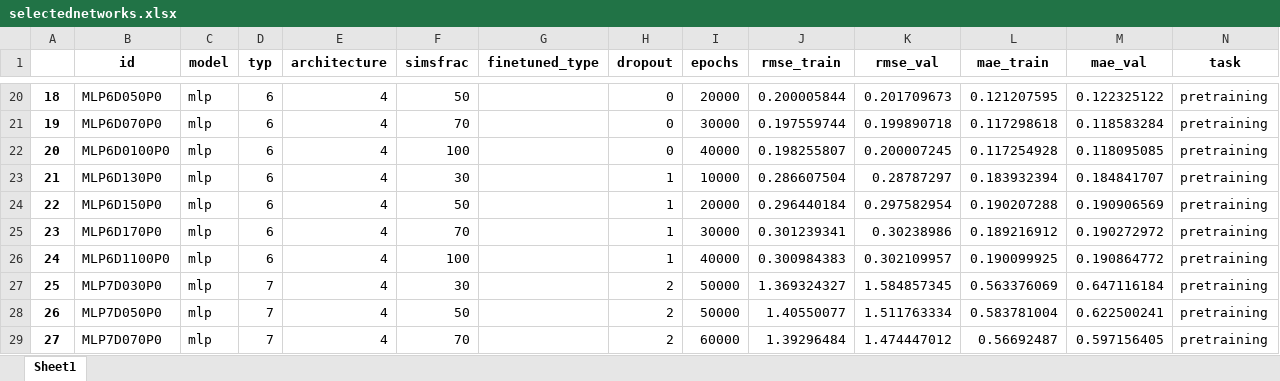
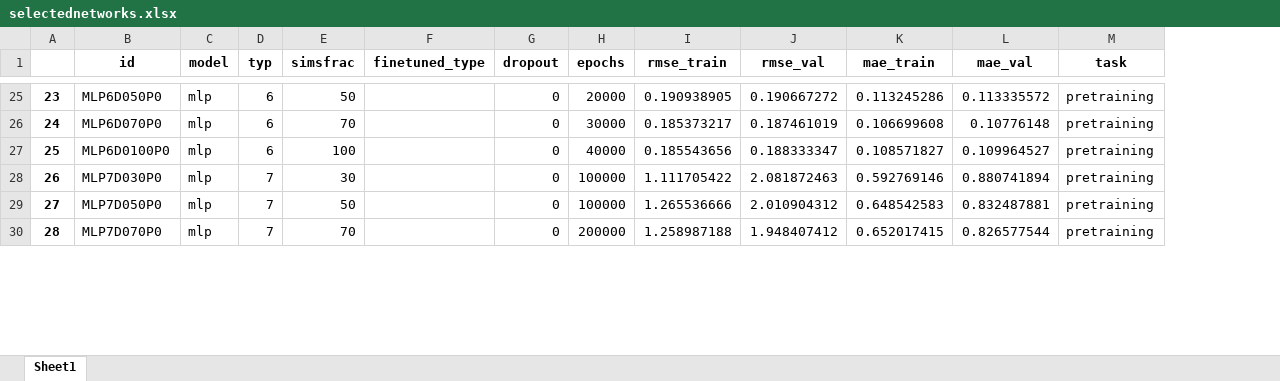
Before and after one commit to MWesselkamp/DomAdapt, an Excel workbook: results/selectednetworks.xlsx, sheet Sheet1, drawn as a sheet; only a part is shown, gaps mark what is left out; values as stored, in another font and other column widths than the file's, no borders; removed rows and columns are numbered as before the commit, all else as after; the diff covers the shown part only; the diff names each change by its address in the sheet, - before the commit and + after, or states it on an @@ line.

```diff
--- a/results/selectednetworks.xlsx (sheet Sheet1)
+++ b/results/selectednetworks.xlsx (sheet Sheet1)
-column E (architecture), rows 20-22: all 4; rows 27-29: all 4
@@ column A renumbered from row 11 down @@
-I25 (rmse_train): 0.200005844
+I25 (rmse_train): 0.190938905
-J25 (rmse_val): 0.201709673
+J25 (rmse_val): 0.190667272
-K25 (mae_train): 0.121207595
+K25 (mae_train): 0.113245286
-L25 (mae_val): 0.122325122
+L25 (mae_val): 0.113335572
-I26 (rmse_train): 0.197559744
+I26 (rmse_train): 0.185373217
-J26 (rmse_val): 0.199890718
+J26 (rmse_val): 0.187461019
-K26 (mae_train): 0.117298618
+K26 (mae_train): 0.106699608
-L26 (mae_val): 0.118583284
+L26 (mae_val): 0.10776148
-I27 (rmse_train): 0.198255807
+I27 (rmse_train): 0.185543656
-J27 (rmse_val): 0.200007245
+J27 (rmse_val): 0.188333347
-K27 (mae_train): 0.117254928
+K27 (mae_train): 0.108571827
-L27 (mae_val): 0.118095085
+L27 (mae_val): 0.109964527
-row 23: 21 | MLP6D130P0 | mlp | 6 | 4 | 30 |  | 1 | 10000 | 0.286607504 | 0.28787297 | 0.183932394 | 0.184841707 | pretraining
-row 24: 22 | MLP6D150P0 | mlp | 6 | 4 | 50 |  | 1 | 20000 | 0.296440184 | 0.297582954 | 0.190207288 | 0.190906569 | pretraining
-row 25: 23 | MLP6D170P0 | mlp | 6 | 4 | 70 |  | 1 | 30000 | 0.301239341 | 0.30238986 | 0.189216912 | 0.190272972 | pretraining
-row 26: 24 | MLP6D1100P0 | mlp | 6 | 4 | 100 |  | 1 | 40000 | 0.300984383 | 0.302109957 | 0.190099925 | 0.190864772 | pretraining
-G28:G30 (dropout): 2
+G28:G30 (dropout): 0
-H28:H29 (epochs): 50000
+H28:H29 (epochs): 100000
-I28 (rmse_train): 1.369324327
+I28 (rmse_train): 1.111705422
-J28 (rmse_val): 1.584857345
+J28 (rmse_val): 2.081872463
-K28 (mae_train): 0.563376069
+K28 (mae_train): 0.592769146
-L28 (mae_val): 0.647116184
+L28 (mae_val): 0.880741894
-I29 (rmse_train): 1.40550077
+I29 (rmse_train): 1.265536666
-J29 (rmse_val): 1.511763334
+J29 (rmse_val): 2.010904312
-K29 (mae_train): 0.583781004
+K29 (mae_train): 0.648542583
-L29 (mae_val): 0.622500241
+L29 (mae_val): 0.832487881
-H30 (epochs): 60000
+H30 (epochs): 200000
-I30 (rmse_train): 1.39296484
+I30 (rmse_train): 1.258987188
-J30 (rmse_val): 1.474447012
+J30 (rmse_val): 1.948407412
-K30 (mae_train): 0.56692487
+K30 (mae_train): 0.652017415
-L30 (mae_val): 0.597156405
+L30 (mae_val): 0.826577544
```
Also changed, not shown: 13 added rows and 93 edited cells elsewhere in this sheet, results/analyse_basemodel.xlsx, results/architectures.xlsx, 11 other files.
